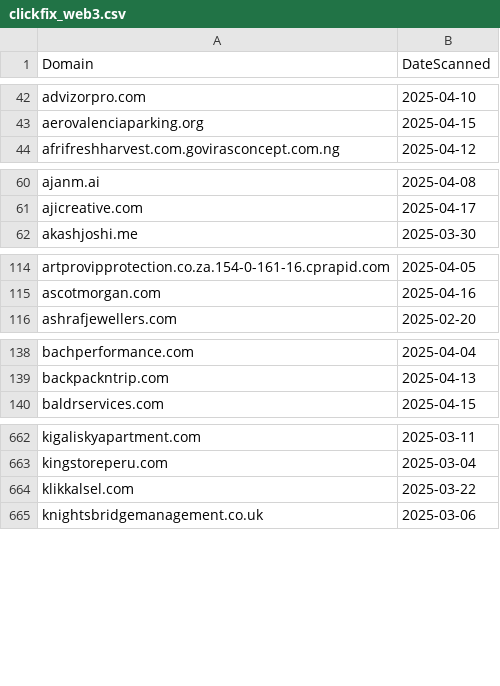
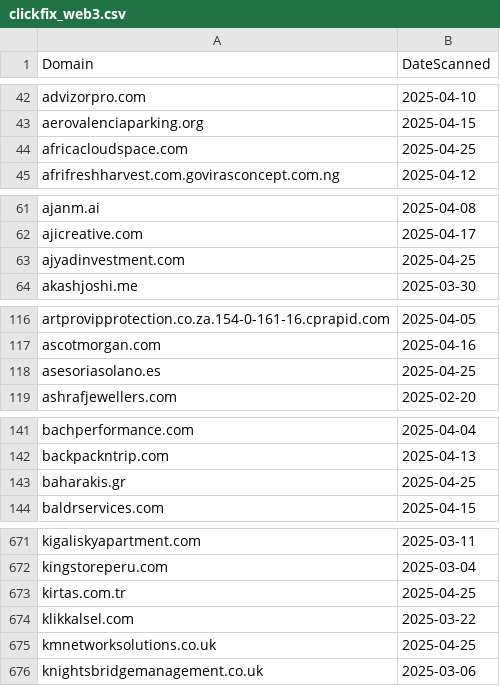
Before and after one commit to dbertho/ioc, a CSV file: clickfix_web3.csv, drawn as a sheet; only a part is shown, gaps mark what is left out; the diff covers the shown part only; the diff names each change by its address in the sheet, - before the commit and + after, or states it on an @@ line.

Commit message:
Update ClickFix Web3 IOC list

```diff
--- a/clickfix_web3.csv
+++ b/clickfix_web3.csv
+row 44: africacloudspace.com | 2025-04-25
+row 63: ajyadinvestment.com | 2025-04-25
+row 118: asesoriasolano.es | 2025-04-25
+row 143: baharakis.gr | 2025-04-25
+row 673: kirtas.com.tr | 2025-04-25
+row 675: kmnetworksolutions.co.uk | 2025-04-25
```
Also changed, not shown: 18 added rows elsewhere in this file.
